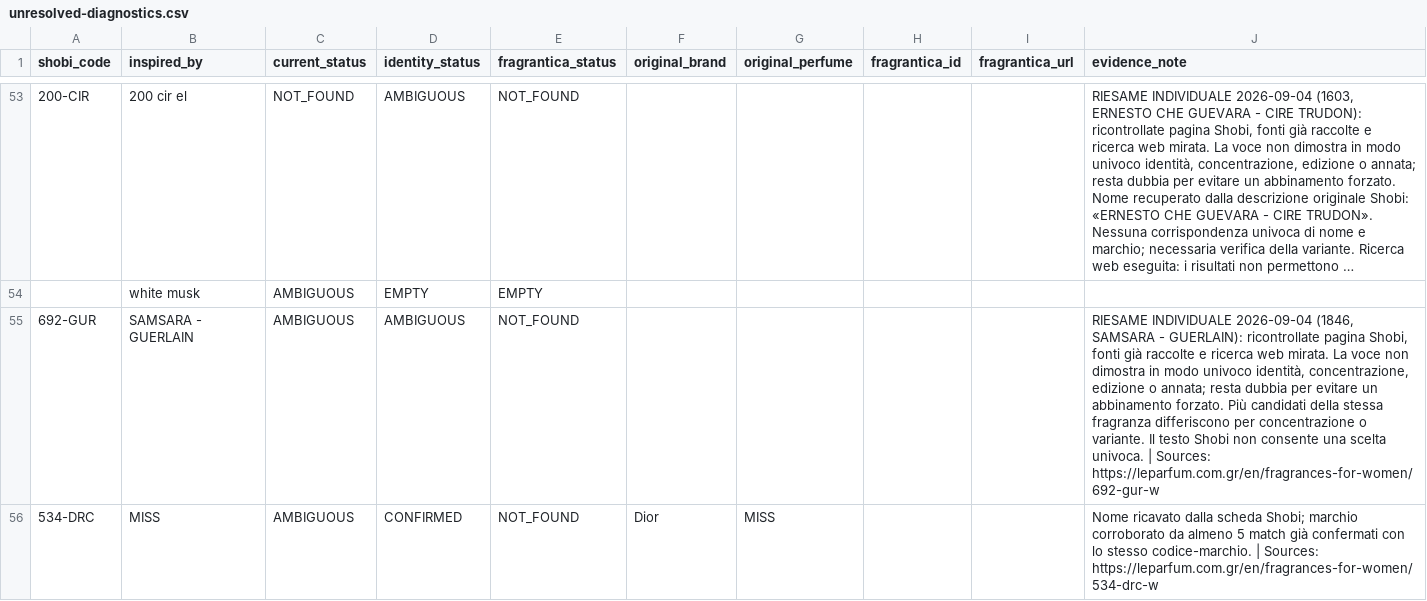
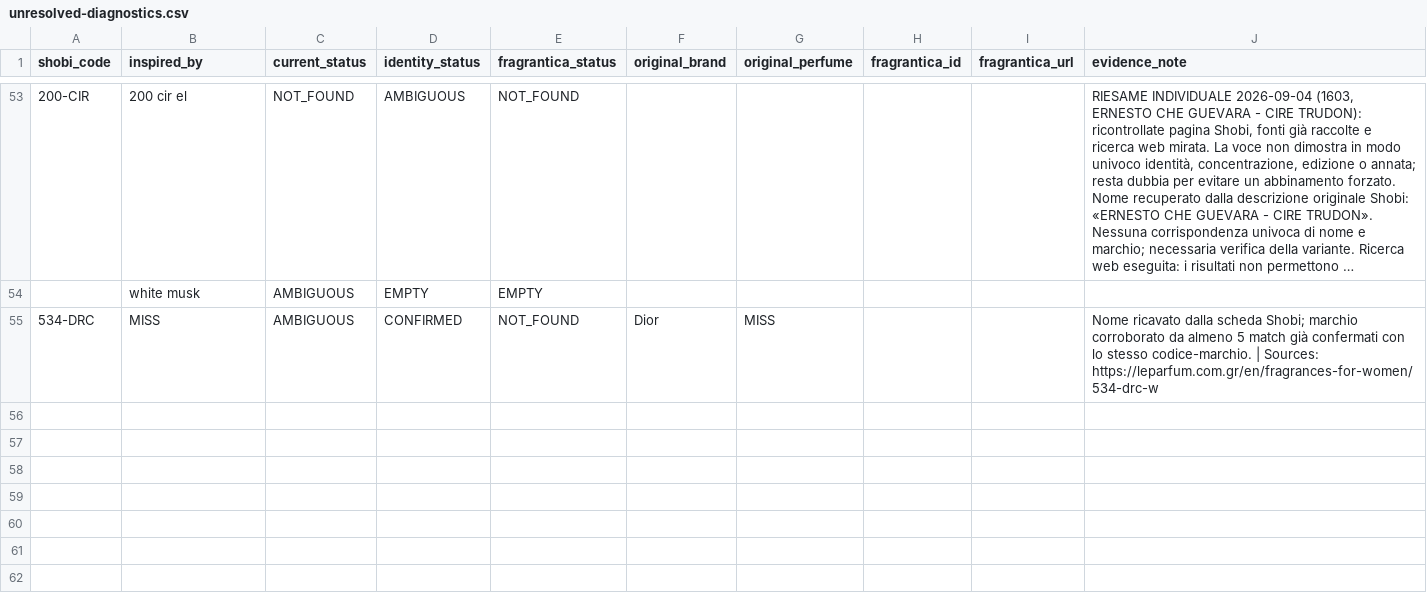
Before and after one commit to MarvvRed/Shobi_Inspiration, a CSV file: fragrantica-scraper-archive/corpus-match/unresolved-diagnostics.csv, drawn as a sheet; only a part is shown, gaps mark what is left out; long unchanged cells end in …; the diff covers the shown part only; the diff names each change by its address in the sheet, - before the commit and + after, or states it on an @@ line.

```diff
--- a/fragrantica-scraper-archive/corpus-match/unresolved-diagnostics.csv
+++ b/fragrantica-scraper-archive/corpus-match/unresolved-diagnostics.csv
-row 55: 692-GUR | SAMSARA - GUERLAIN | AMBIGUOUS | AMBIGUOUS | NOT_FOUND |  |  |  |  | RIESAME INDIVIDUALE 2026-09-04 (1846, SAMSARA - GUERLAIN): ricontrollate pagina Shobi, fonti già raccolte e ricerca web mirata. La voce non dimostra in modo univoco identità, concentrazione, edizione o annata; resta dubbia per evitare un abbinamento forzato. Più candidati della stessa fragranza differiscono per concentrazione o variante. Il testo Shobi non consente una scelta univoca. | Sources: https://leparfum.com.gr/en/fragrances-for-women/692-gur-w
```
Also changed, not shown: 1 removed row elsewhere in this file, fragrantica-scraper-archive/corpus-match/ambiguous.csv, fragrantica-scraper-archive/corpus-match/shobi-fragrantica-corpus-match.csv, 4 other files.
